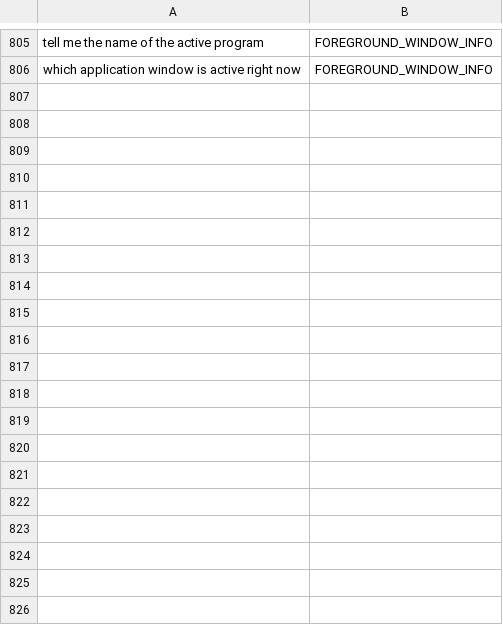
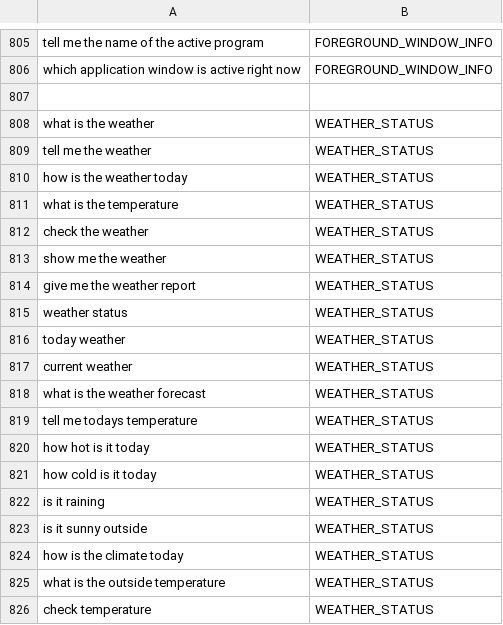
Before and after one commit to akhil1225/major_VA, a CSV file: data/commands.csv, drawn as a sheet; only a part is shown, gaps mark what is left out; the diff covers the shown part only; the diff names each change by its address in the sheet, - before the commit and + after, or states it on an @@ line.

```diff
--- a/data/commands.csv
+++ b/data/commands.csv
+row 807: (empty)
+row 808: what is the weather | WEATHER_STATUS
+row 809: tell me the weather | WEATHER_STATUS
+row 810: how is the weather today | WEATHER_STATUS
+row 811: what is the temperature | WEATHER_STATUS
+row 812: check the weather | WEATHER_STATUS
+row 813: show me the weather | WEATHER_STATUS
+row 814: give me the weather report | WEATHER_STATUS
+row 815: weather status | WEATHER_STATUS
+row 816: today weather | WEATHER_STATUS
+row 817: current weather | WEATHER_STATUS
+row 818: what is the weather forecast | WEATHER_STATUS
+row 819: tell me todays temperature | WEATHER_STATUS
+row 820: how hot is it today | WEATHER_STATUS
+row 821: how cold is it today | WEATHER_STATUS
+row 822: is it raining | WEATHER_STATUS
+row 823: is it sunny outside | WEATHER_STATUS
+row 824: how is the climate today | WEATHER_STATUS
+row 825: what is the outside temperature | WEATHER_STATUS
+row 826: check temperature | WEATHER_STATUS
```
Also changed, not shown: 32 added rows elsewhere in this file, 17 other files.
